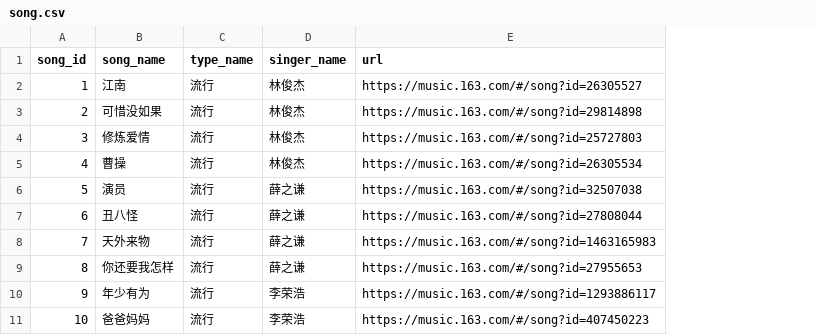
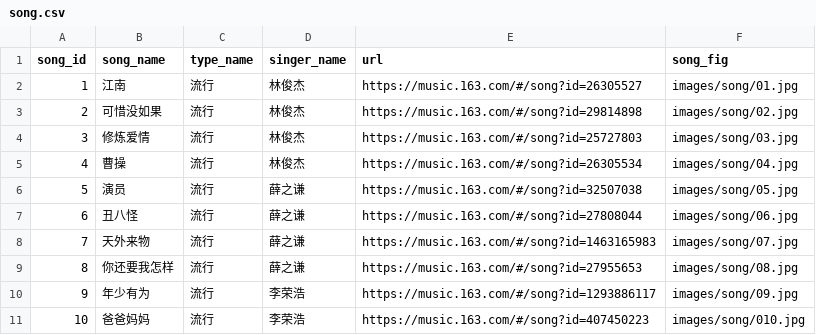
Before and after one commit to TommyPlayer-c/DataBaseProject, a CSV file: data/song.csv, drawn as a sheet; only a part is shown; the diff names each change by its address in the sheet, - before the commit and + after, or states it on an @@ line.

```diff
--- a/data/song.csv
+++ b/data/song.csv
+column F (song_fig), rows 2-11: images/song/01.jpg | images/song/02.jpg | images/song/03.jpg | images/song/04.jpg | images/song/05.jpg | images/song/06.jpg | images/song/07.jpg | images/song/08.jpg | images/song/09.jpg | images/song/010.jpg
```
Also changed, not shown: data/album.csv, data/singer.csv, 8 other files.
